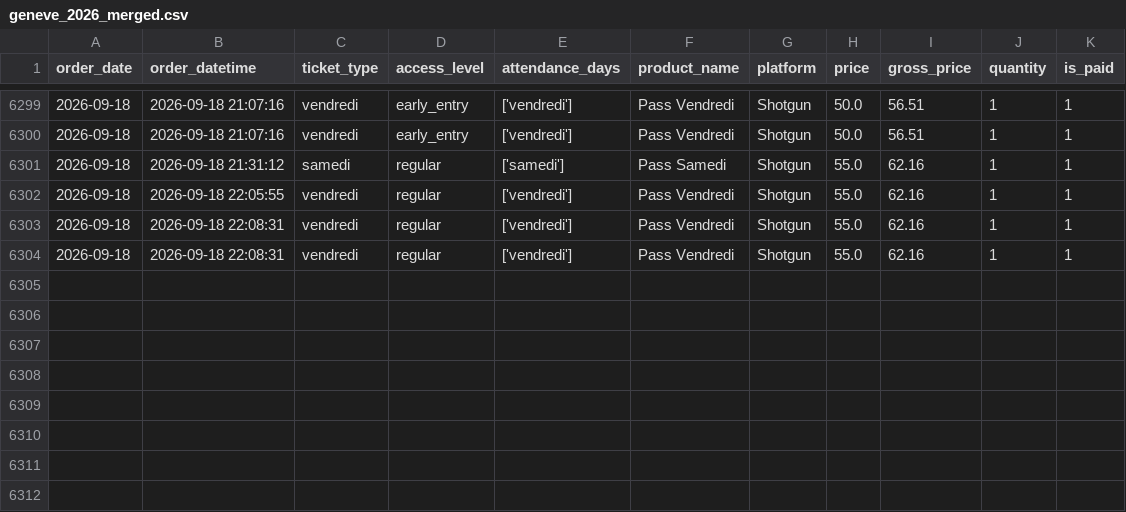
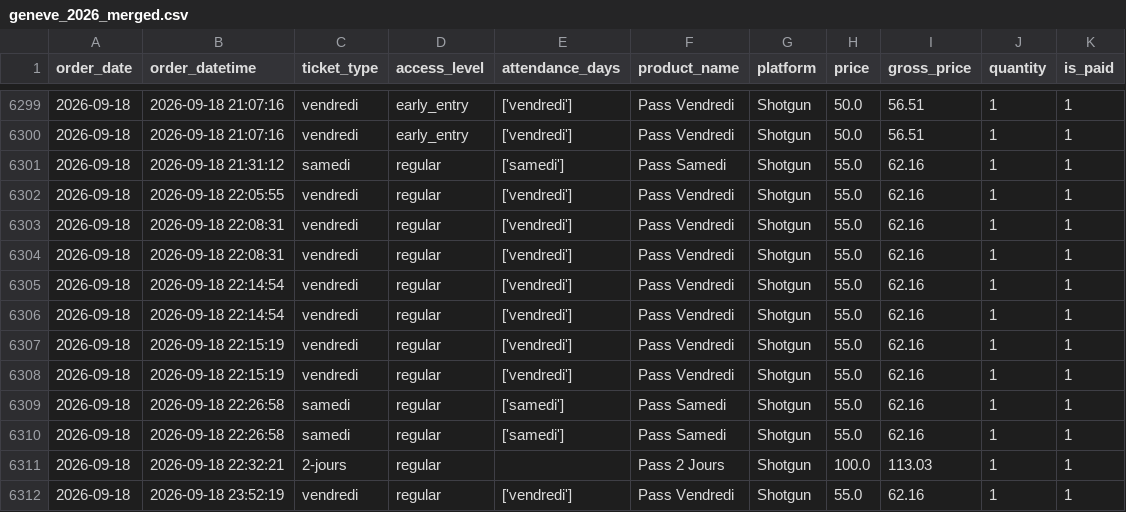
Before and after one commit to studio-ai2k/ticketing_api, a CSV file: data/geneve_2026_merged.csv, drawn as a sheet; only a part is shown, gaps mark what is left out; the diff names each change by its address in the sheet, - before the commit and + after, or states it on an @@ line.

```diff
--- a/data/geneve_2026_merged.csv
+++ b/data/geneve_2026_merged.csv
+row 6305: 2026-09-18 | 2026-09-18 22:14:54 | vendredi | regular | ['vendredi'] | Pass Vendredi | Shotgun | 55.0 | 62.16 | 1 | 1
+row 6306: 2026-09-18 | 2026-09-18 22:14:54 | vendredi | regular | ['vendredi'] | Pass Vendredi | Shotgun | 55.0 | 62.16 | 1 | 1
+row 6307: 2026-09-18 | 2026-09-18 22:15:19 | vendredi | regular | ['vendredi'] | Pass Vendredi | Shotgun | 55.0 | 62.16 | 1 | 1
+row 6308: 2026-09-18 | 2026-09-18 22:15:19 | vendredi | regular | ['vendredi'] | Pass Vendredi | Shotgun | 55.0 | 62.16 | 1 | 1
+row 6309: 2026-09-18 | 2026-09-18 22:26:58 | samedi | regular | ['samedi'] | Pass Samedi | Shotgun | 55.0 | 62.16 | 1 | 1
+row 6310: 2026-09-18 | 2026-09-18 22:26:58 | samedi | regular | ['samedi'] | Pass Samedi | Shotgun | 55.0 | 62.16 | 1 | 1
+row 6311: 2026-09-18 | 2026-09-18 22:32:21 | 2-jours | regular |  | Pass 2 Jours | Shotgun | 100.0 | 113.03 | 1 | 1
+row 6312: 2026-09-18 | 2026-09-18 23:52:19 | vendredi | regular | ['vendredi'] | Pass Vendredi | Shotgun | 55.0 | 62.16 | 1 | 1
```
Also changed, not shown: data/rennes_2026_merged.csv, 9 other files.
